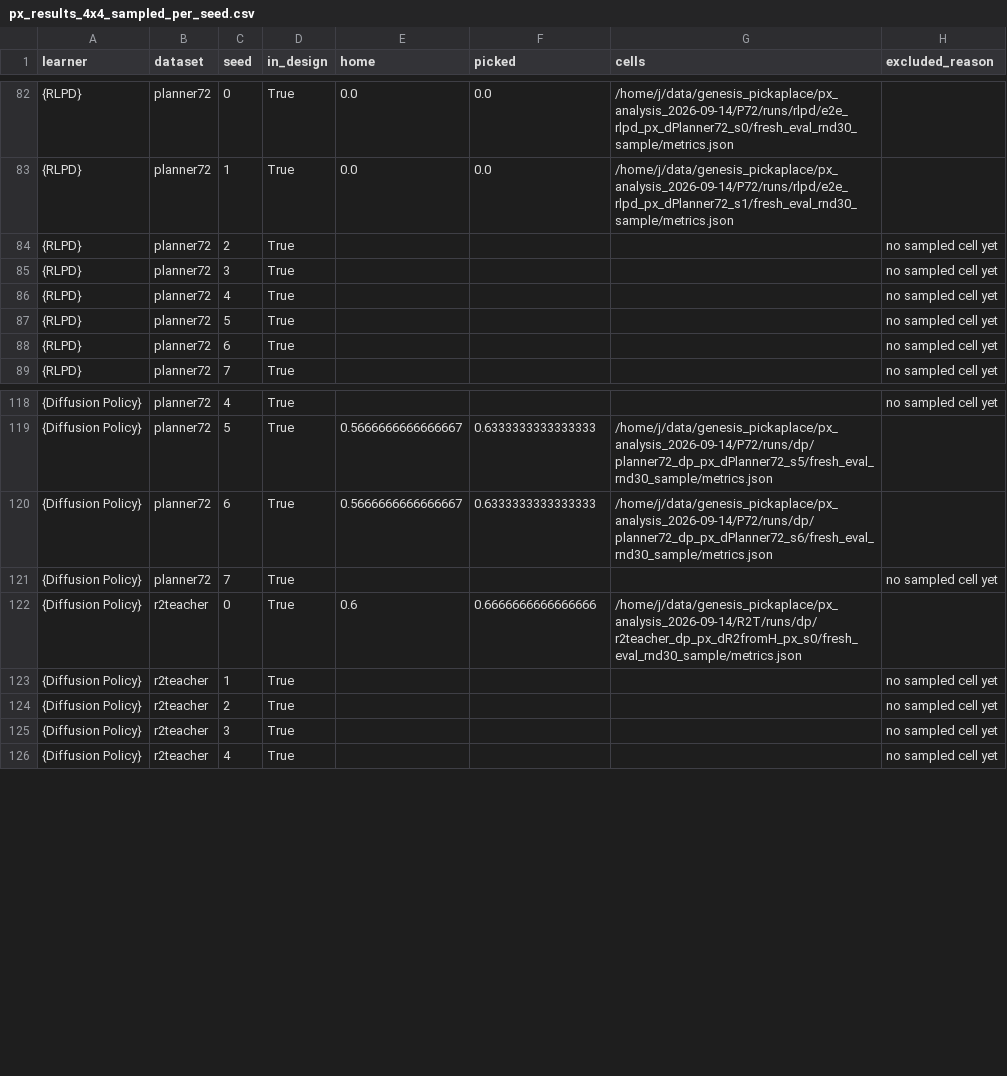
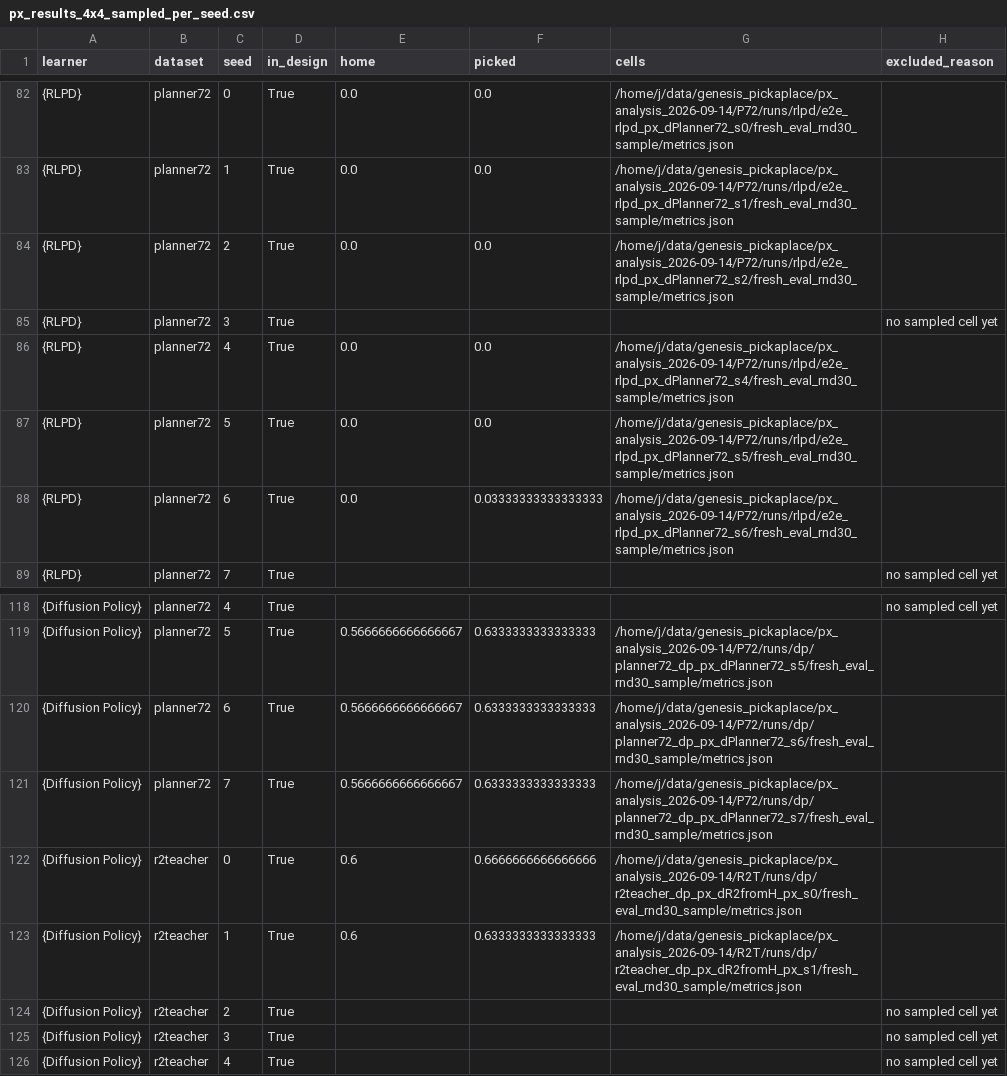
Before and after one commit to dirkmcpherson/genesis_pickaplace, a CSV file: paper/figures/px_phase_2026-09-14/px_results_4x4_sampled_per_seed.csv, drawn as a sheet; only a part is shown, gaps mark what is left out.

```diff
--- a/paper/figures/px_phase_2026-09-14/px_results_4x4_sampled_per_seed.csv
+++ b/paper/figures/px_phase_2026-09-14/px_results_4x4_sampled_per_seed.csv
@@ -83,7 +83,7 @@ learner,dataset,seed,in_design,home,picked,cells,excluded_reason
 {RLPD},planner72,1,True,0.0,0.0,/home/j/data/genesis_pickaplace/px_analysis_2026-09-14/P72/runs/rlpd/e2e_rlpd_px_dPlanner72_s1/fresh_eval_rnd30_sample/metrics.json,
-{RLPD},planner72,2,True,,,,no sampled cell yet
+{RLPD},planner72,2,True,0.0,0.0,/home/j/data/genesis_pickaplace/px_analysis_2026-09-14/P72/runs/rlpd/e2e_rlpd_px_dPlanner72_s2/fresh_eval_rnd30_sample/metrics.json,
 {RLPD},planner72,3,True,,,,no sampled cell yet
-{RLPD},planner72,4,True,,,,no sampled cell yet
-{RLPD},planner72,5,True,,,,no sampled cell yet
-{RLPD},planner72,6,True,,,,no sampled cell yet
+{RLPD},planner72,4,True,0.0,0.0,/home/j/data/genesis_pickaplace/px_analysis_2026-09-14/P72/runs/rlpd/e2e_rlpd_px_dPlanner72_s4/fresh_eval_rnd30_sample/metrics.json,
+{RLPD},planner72,5,True,0.0,0.0,/home/j/data/genesis_pickaplace/px_analysis_2026-09-14/P72/runs/rlpd/e2e_rlpd_px_dPlanner72_s5/fresh_eval_rnd30_sample/metrics.json,
+{RLPD},planner72,6,True,0.0,0.03333333333333333,/home/j/data/genesis_pickaplace/px_analysis_2026-09-14/P72/runs/rlpd/e2e_rlpd_px_dPlanner72_s6/fresh_eval_rnd30_sample/metrics.json,
 {RLPD},planner72,7,True,,,,no sampled cell yet
@@ -120,5 +120,5 @@ learner,dataset,seed,in_design,home,picked,cells,excluded_reason
 {Diffusion Policy},planner72,6,True,0.5666666666666667,0.6333333333333333,/home/j/data/genesis_pickaplace/px_analysis_2026-09-14/P72/runs/dp/planner72_dp_px_dPlanner72_s6/fresh_eval_rnd30_sample/metrics.json,
-{Diffusion Policy},planner72,7,True,,,,no sampled cell yet
+{Diffusion Policy},planner72,7,True,0.5666666666666667,0.6333333333333333,/home/j/data/genesis_pickaplace/px_analysis_2026-09-14/P72/runs/dp/planner72_dp_px_dPlanner72_s7/fresh_eval_rnd30_sample/metrics.json,
 {Diffusion Policy},r2teacher,0,True,0.6,0.6666666666666666,/home/j/data/genesis_pickaplace/px_analysis_2026-09-14/R2T/runs/dp/r2teacher_dp_px_dR2fromH_px_s0/fresh_eval_rnd30_sample/metrics.json,
-{Diffusion Policy},r2teacher,1,True,,,,no sampled cell yet
+{Diffusion Policy},r2teacher,1,True,0.6,0.6333333333333333,/home/j/data/genesis_pickaplace/px_analysis_2026-09-14/R2T/runs/dp/r2teacher_dp_px_dR2fromH_px_s1/fresh_eval_rnd30_sample/metrics.json,
 {Diffusion Policy},r2teacher,2,True,,,,no sampled cell yet
```
Also changed, not shown: paper/figures/px_phase_2026-09-14/px_results_4x4_hold15_per_seed.csv, 8 other files.
